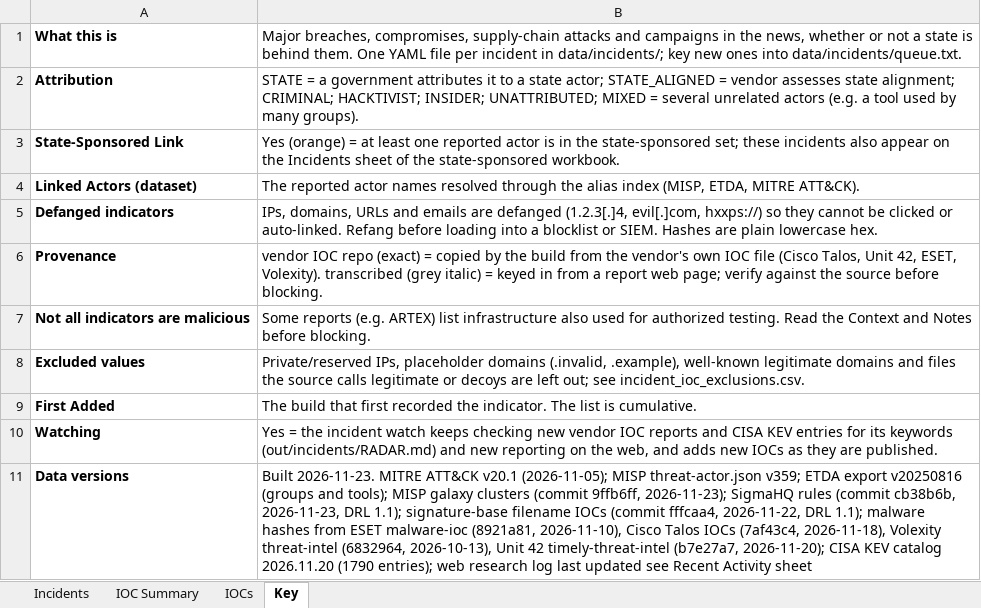
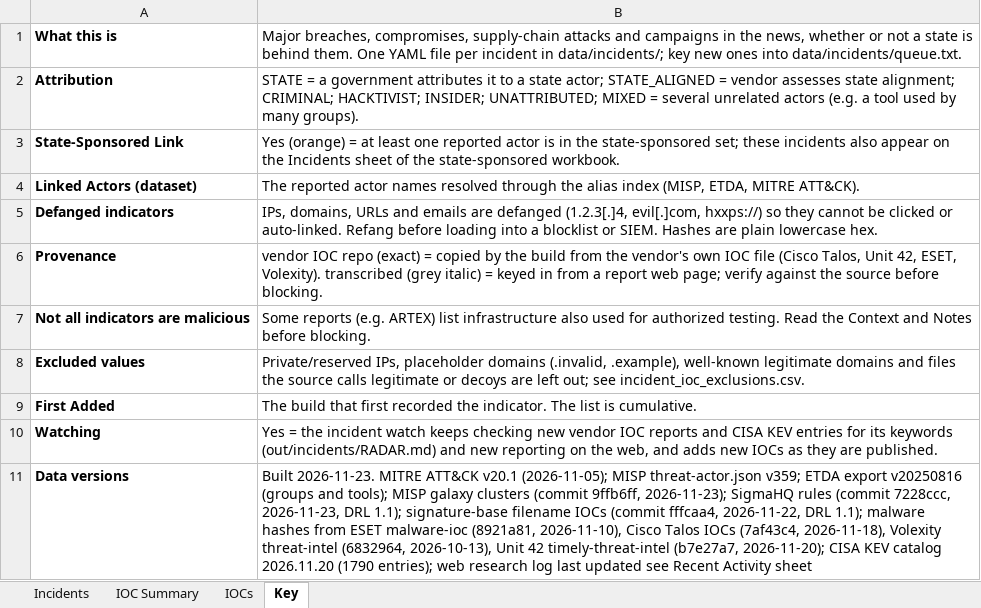
Before and after one commit to ShazaamVycys/threat-actor-intel, an Excel workbook: out/incidents/major_incidents.xlsx, sheet Key, drawn as a sheet; values as stored, in another font and other column widths than the file's, no borders; the diff names each change by its address in the sheet, - before the commit and + after, or states it on an @@ line.

```diff
--- a/out/incidents/major_incidents.xlsx (sheet Key)
+++ b/out/incidents/major_incidents.xlsx (sheet Key)
-B11: …rules (commit cb38b6b, 2026-11-23, DRL…
+B11: …rules (commit 7228ccc, 2026-11-23, DRL…
```
Also changed, not shown: sheet IOCs, sheet IOC Summary, sheet Incidents, 14 other files.
